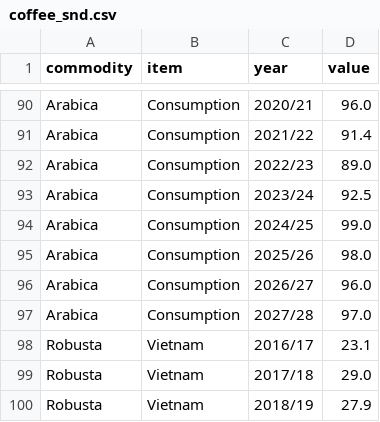
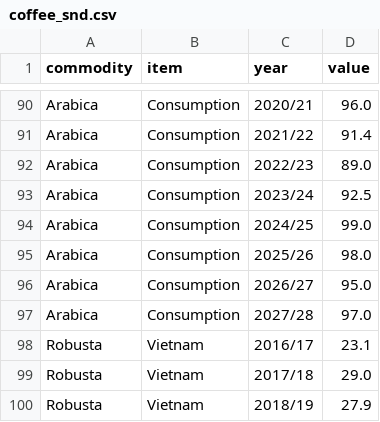
Before and after one commit to virataryaa/snd-global, a CSV file: Database/coffee_snd.csv, drawn as a sheet; only a part is shown, gaps mark what is left out.

Commit message:
Coffee SnD | 1 change(s) | reason: Check if that works
Arabica Consumption 2026/27: 96 -> 95

```diff
--- a/Database/coffee_snd.csv
+++ b/Database/coffee_snd.csv
@@ -95,3 +95,3 @@ Arabica,Consumption,2024/25,99.0
 Arabica,Consumption,2025/26,98.0
-Arabica,Consumption,2026/27,96.0
+Arabica,Consumption,2026/27,95.0
 Arabica,Consumption,2027/28,97.0
```
